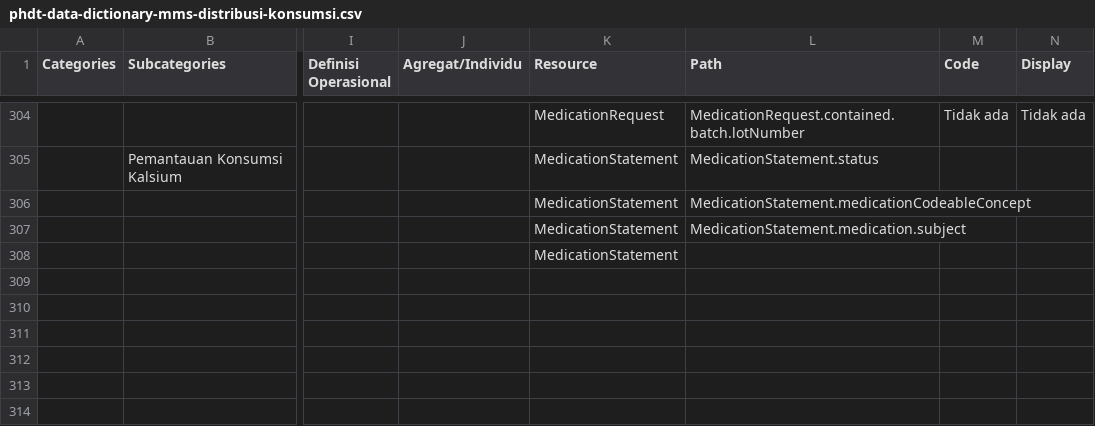
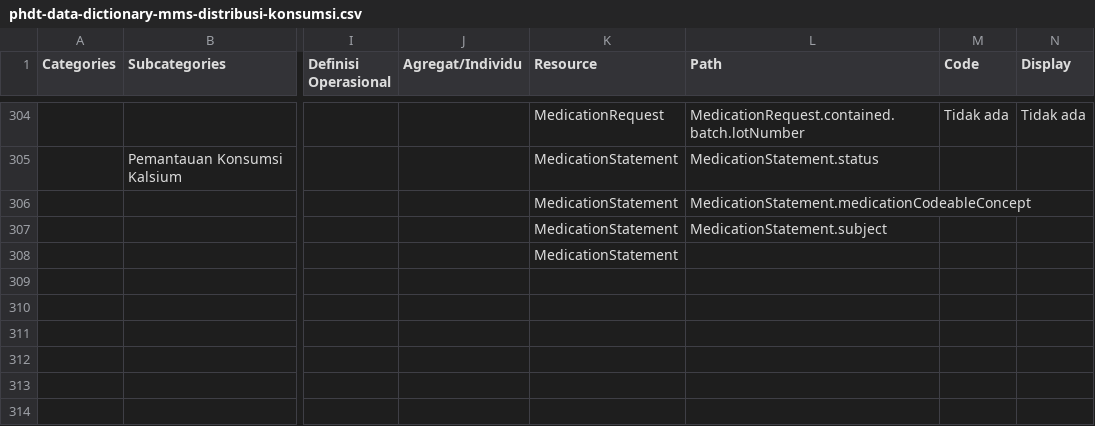
Before and after one commit to silviaavn/spheres-mapping, a CSV file: mapping/phdt-data-dictionary-mms-distribusi-konsumsi.csv, drawn as a sheet; only a part is shown, gaps mark what is left out; the diff names each change by its address in the sheet, - before the commit and + after, or states it on an @@ line.

```diff
--- a/mapping/phdt-data-dictionary-mms-distribusi-konsumsi.csv
+++ b/mapping/phdt-data-dictionary-mms-distribusi-konsumsi.csv
-L307 (Path): MedicationStatement.medication.subject
+L307 (Path): MedicationStatement.subject
```
Also changed, not shown: mapping/phdt-data-dictionary-mms-demografi.csv.
